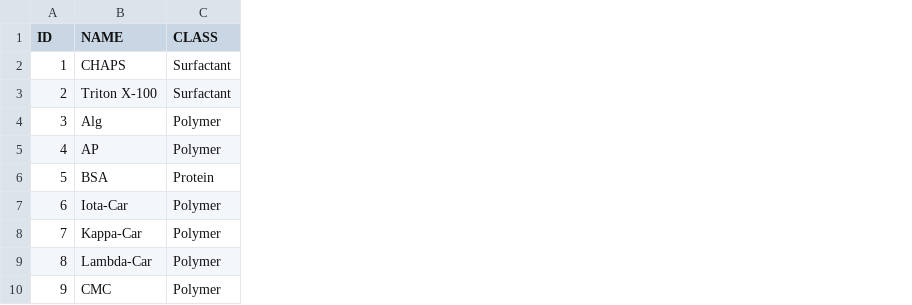
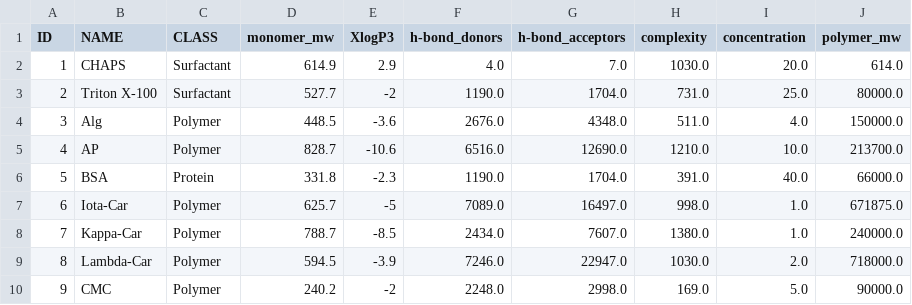
Before and after one commit to SimonEnsemble/miscibility_matrix_factorization, a CSV file: compounds.csv, drawn as a sheet; only a part is shown; the diff names each change by its address in the sheet, - before the commit and + after, or states it on an @@ line.

Commit message:
over-write compounds

```diff
--- a/compounds.csv
+++ b/compounds.csv
+column D (monomer_mw), rows 2-10: 614.9 | 527.7 | 448.5 | 828.7 | 331.8 | 625.7 | 788.7 | 594.5 | 240.2
+column E (XlogP3), rows 2-10: 2.9 | -2 | -3.6 | -10.6 | -2.3 | -5 | -8.5 | -3.9 | -2
+column F (h-bond_donors), rows 2-10: 4.0 | 1190.0 | 2676.0 | 6516.0 | 1190.0 | 7089.0 | 2434.0 | 7246.0 | 2248.0
+column G (h-bond_acceptors), rows 2-10: 7.0 | 1704.0 | 4348.0 | 12690.0 | 1704.0 | 16497.0 | 7607.0 | 22947.0 | 2998.0
+column H (complexity), rows 2-10: 1030.0 | 731.0 | 511.0 | 1210.0 | 391.0 | 998.0 | 1380.0 | 1030.0 | 169.0
+column I (concentration), rows 2-10: 20.0 | 25.0 | 4.0 | 10.0 | 40.0 | 1.0 | 1.0 | 2.0 | 5.0
+column J (polymer_mw), rows 2-10: 614.0 | 80000.0 | 150000.0 | 213700.0 | 66000.0 | 671875.0 | 240000.0 | 718000.0 | 90000.0
```
